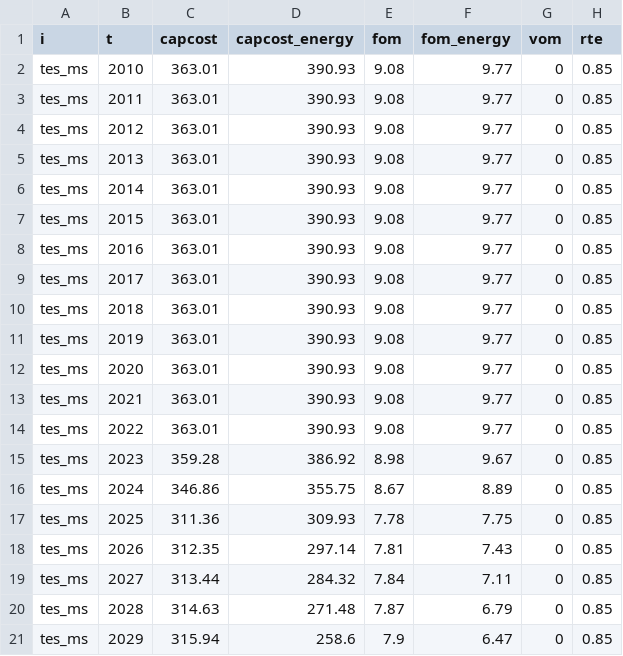
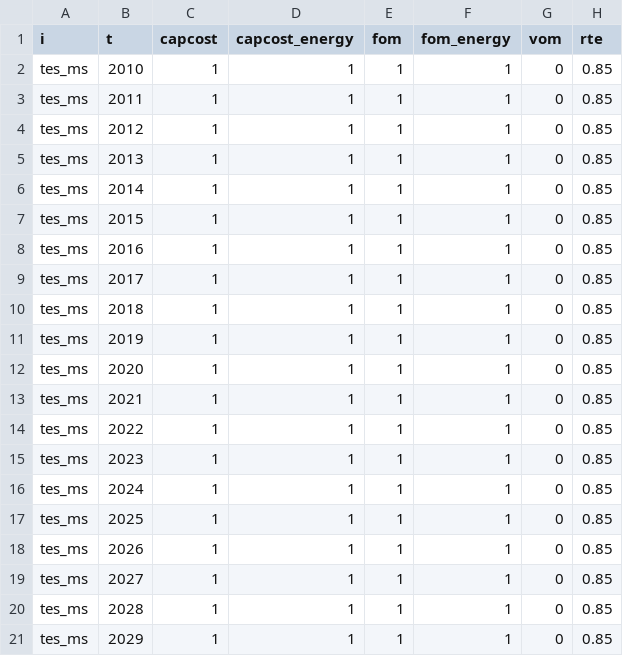
Before and after one commit to Ethan-s-PhD/ReEDS-2.0, a CSV file: inputs/plant_characteristics/tes_ATB_2024_moderate.csv, drawn as a sheet; only a part is shown; the diff covers the shown part only.

```diff
--- a/inputs/plant_characteristics/tes_ATB_2024_moderate.csv
+++ b/inputs/plant_characteristics/tes_ATB_2024_moderate.csv
@@ -1,21 +1,21 @@
 i,t,capcost,capcost_energy,fom,fom_energy,vom,rte
-tes_ms,2010,363.01,390.93,9.08,9.77,0,0.85
-tes_ms,2011,363.01,390.93,9.08,9.77,0,0.85
-tes_ms,2012,363.01,390.93,9.08,9.77,0,0.85
-tes_ms,2013,363.01,390.93,9.08,9.77,0,0.85
-tes_ms,2014,363.01,390.93,9.08,9.77,0,0.85
-tes_ms,2015,363.01,390.93,9.08,9.77,0,0.85
-tes_ms,2016,363.01,390.93,9.08,9.77,0,0.85
-tes_ms,2017,363.01,390.93,9.08,9.77,0,0.85
-tes_ms,2018,363.01,390.93,9.08,9.77,0,0.85
-tes_ms,2019,363.01,390.93,9.08,9.77,0,0.85
-tes_ms,2020,363.01,390.93,9.08,9.77,0,0.85
-tes_ms,2021,363.01,390.93,9.08,9.77,0,0.85
-tes_ms,2022,363.01,390.93,9.08,9.77,0,0.85
-tes_ms,2023,359.28,386.92,8.98,9.67,0,0.85
-tes_ms,2024,346.86,355.75,8.67,8.89,0,0.85
-tes_ms,2025,311.36,309.93,7.78,7.75,0,0.85
-tes_ms,2026,312.35,297.14,7.81,7.43,0,0.85
-tes_ms,2027,313.44,284.32,7.84,7.11,0,0.85
-tes_ms,2028,314.63,271.48,7.87,6.79,0,0.85
-tes_ms,2029,315.94,258.6,7.9,6.47,0,0.85
+tes_ms,2010,1,1,1,1,0,0.85
+tes_ms,2011,1,1,1,1,0,0.85
+tes_ms,2012,1,1,1,1,0,0.85
+tes_ms,2013,1,1,1,1,0,0.85
+tes_ms,2014,1,1,1,1,0,0.85
+tes_ms,2015,1,1,1,1,0,0.85
+tes_ms,2016,1,1,1,1,0,0.85
+tes_ms,2017,1,1,1,1,0,0.85
+tes_ms,2018,1,1,1,1,0,0.85
+tes_ms,2019,1,1,1,1,0,0.85
+tes_ms,2020,1,1,1,1,0,0.85
+tes_ms,2021,1,1,1,1,0,0.85
+tes_ms,2022,1,1,1,1,0,0.85
+tes_ms,2023,1,1,1,1,0,0.85
+tes_ms,2024,1,1,1,1,0,0.85
+tes_ms,2025,1,1,1,1,0,0.85
+tes_ms,2026,1,1,1,1,0,0.85
+tes_ms,2027,1,1,1,1,0,0.85
+tes_ms,2028,1,1,1,1,0,0.85
+tes_ms,2029,1,1,1,1,0,0.85
```
Also changed, not shown: 67 edited cells elsewhere in this file, cases_utahtest.csv, inputs/tech-subset-table.csv, 6 other files.
